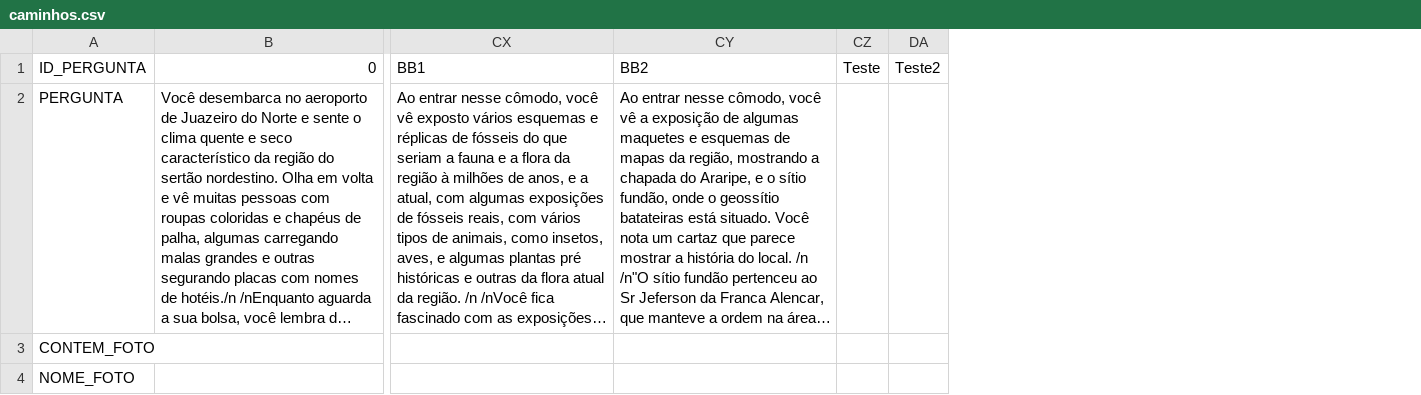
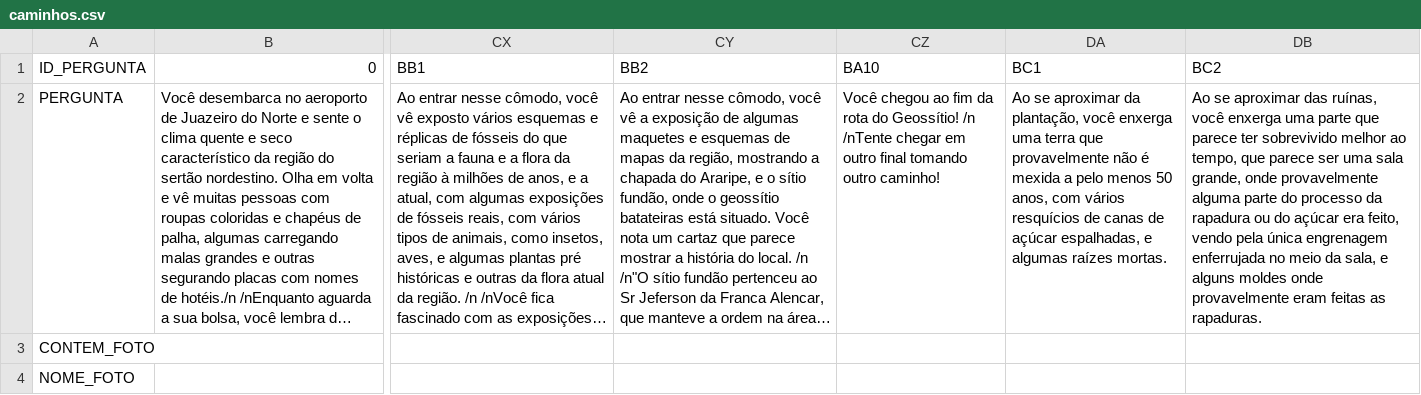
Before and after one commit to jmatheusacosta/Caminhos-do-Cariri, a CSV file: caminhos.csv, drawn as a sheet; only a part is shown, gaps mark what is left out; long unchanged cells end in …; removed rows and columns are numbered as before the commit, all else as after; the diff covers the shown part only; the diff names each change by its address in the sheet, - before the commit and + after, or states it on an @@ line.

Commit message:
ATUALIZAÇÃO CAMINHOS 09/06

```diff
--- a/caminhos.csv
+++ b/caminhos.csv
-column CZ (Teste), empty
-column DA (Teste2), empty
+column CZ (BA10), row 2: Você chegou ao fim da rota do Geossítio! /n /nTente chegar em outro final tomando outro caminho!
+column DA (BC1), row 2: Ao se aproximar da plantação, você enxerga uma terra que provavelmente não é mexida a pelo menos 50 anos, com vários resquícios de canas de açúcar espalhadas, e algumas raízes mortas.
+column DB (BC2), row 2: Ao se aproximar das ruínas, você enxerga uma parte que parece ter sobrevivido melhor ao tempo, que parece ser uma sala grande, onde provavelmente alguma parte do processo da rapadura ou do açúcar era feito, vendo pela única engrenagem enferrujada no meio da sala, e alguns moldes onde provavelmente eram feitas as rapaduras.
```
Also changed, not shown: 8 edited cells elsewhere in this file.
